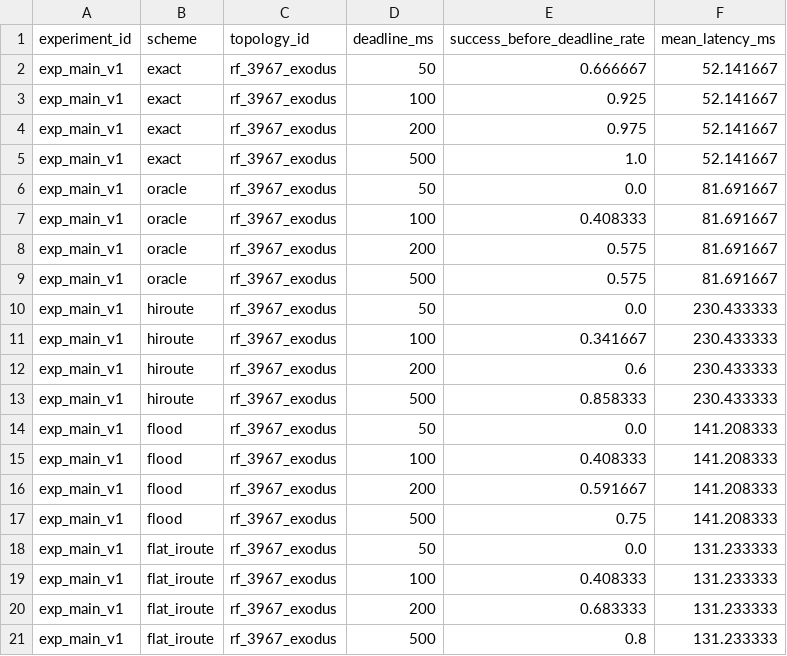
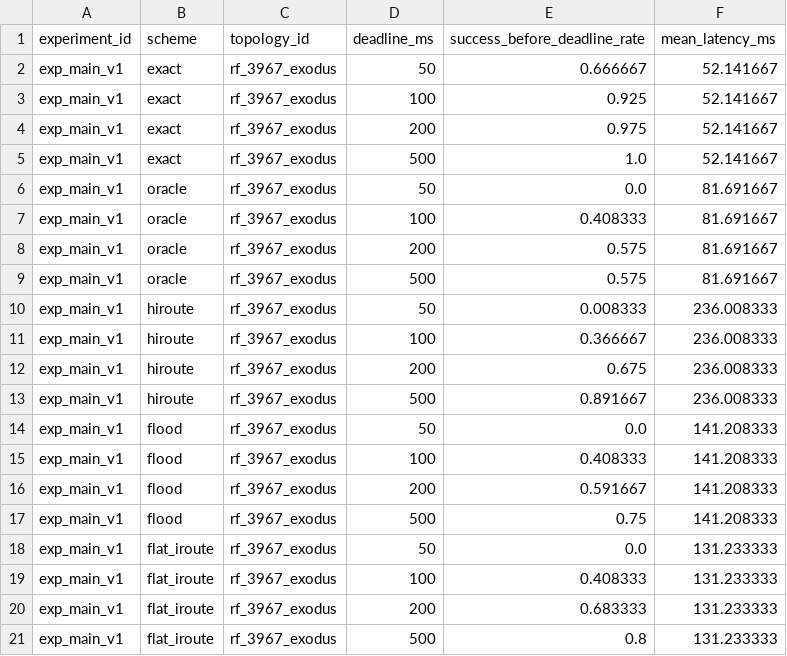
Before and after one commit to BIT-Orange/HiRoute, a CSV file: results/aggregate/deadline_summary.csv, drawn as a sheet.

```diff
--- a/results/aggregate/deadline_summary.csv
+++ b/results/aggregate/deadline_summary.csv
@@ -9,6 +9,6 @@ exp_main_v1,oracle,rf_3967_exodus,200,0.575,81.691667
 exp_main_v1,oracle,rf_3967_exodus,500,0.575,81.691667
-exp_main_v1,hiroute,rf_3967_exodus,50,0.0,230.433333
-exp_main_v1,hiroute,rf_3967_exodus,100,0.341667,230.433333
-exp_main_v1,hiroute,rf_3967_exodus,200,0.6,230.433333
-exp_main_v1,hiroute,rf_3967_exodus,500,0.858333,230.433333
+exp_main_v1,hiroute,rf_3967_exodus,50,0.008333,236.008333
+exp_main_v1,hiroute,rf_3967_exodus,100,0.366667,236.008333
+exp_main_v1,hiroute,rf_3967_exodus,200,0.675,236.008333
+exp_main_v1,hiroute,rf_3967_exodus,500,0.891667,236.008333
 exp_main_v1,flood,rf_3967_exodus,50,0.0,141.208333
```
Also changed, not shown: results/aggregate/candidate_shrinkage.csv, results/aggregate/failure_breakdown.csv, 12 other files.
